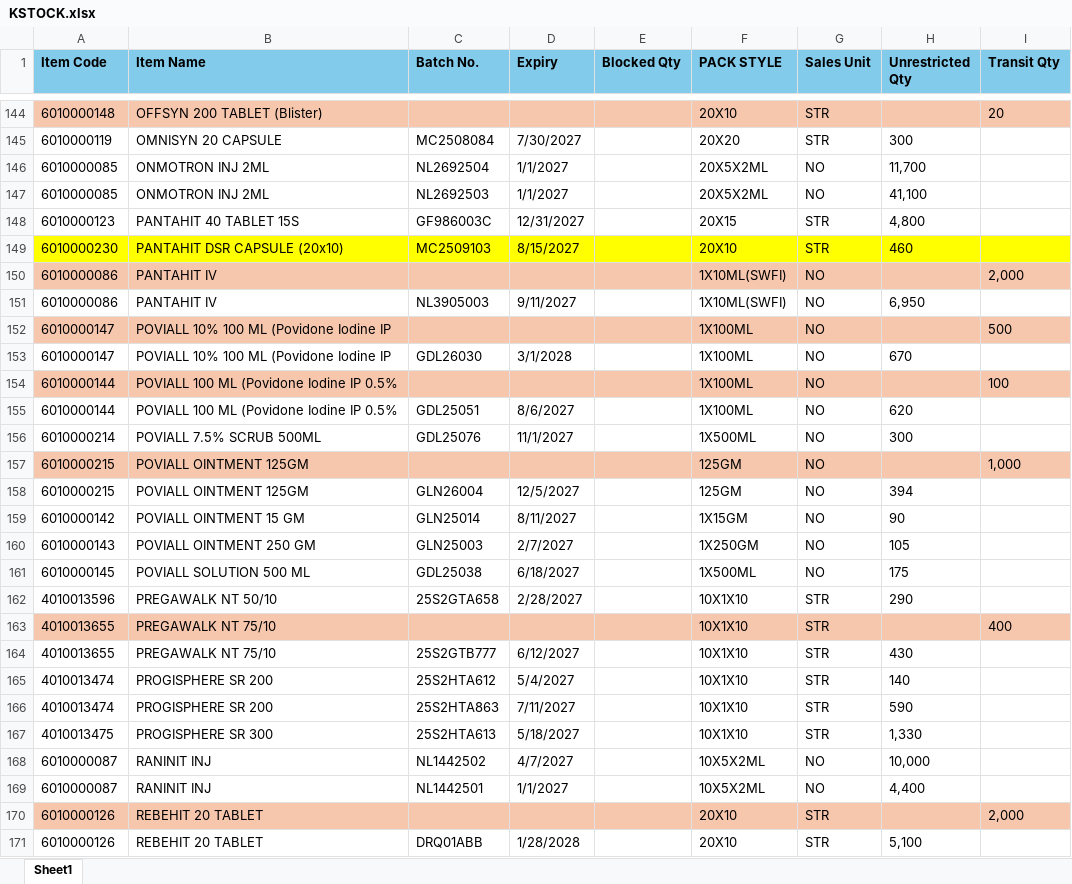
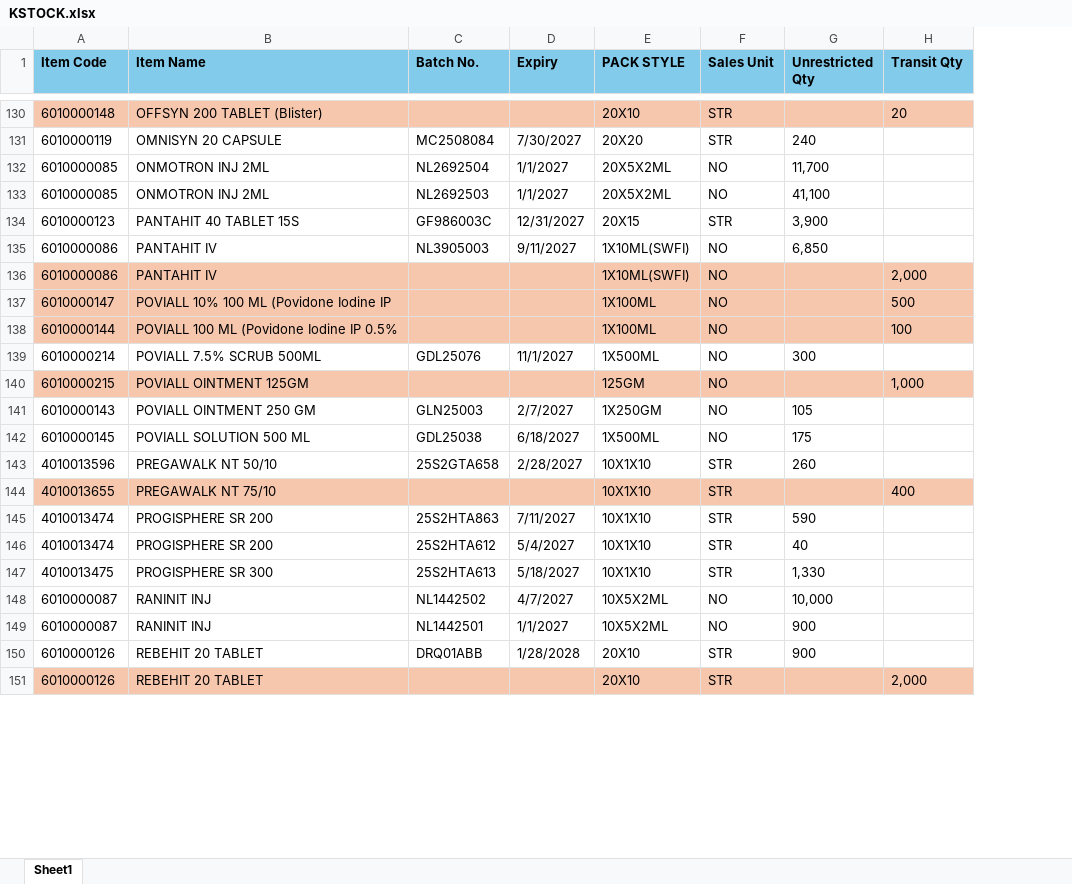
Before and after one commit to ishwarpharma/kemsyn, an Excel workbook: KSTOCK.xlsx, sheet Sheet1, drawn as a sheet; only a part is shown, gaps mark what is left out; values as stored, in another font and other column widths than the file's, no borders; removed rows and columns are numbered as before the commit, all else as after; the diff covers the shown part only; the diff names each change by its address in the sheet, - before the commit and + after, or states it on an @@ line.

```diff
--- a/KSTOCK.xlsx (sheet Sheet1)
+++ b/KSTOCK.xlsx (sheet Sheet1)
-column E (Blocked Qty), empty
-G131 (Unrestricted Qty): 300
+G131 (Unrestricted Qty): 240
-G134 (Unrestricted Qty): 4,800
+G134 (Unrestricted Qty): 3,900
-row 149: 6010000230 | PANTAHIT DSR CAPSULE (20x10) | MC2509103 | 8/15/2027 |  | 20X10 | STR | 460
+row 135: 6010000086 | PANTAHIT IV | NL3905003 | 9/11/2027 | 1X10ML(SWFI) | NO | 6,850
-row 151: 6010000086 | PANTAHIT IV | NL3905003 | 9/11/2027 |  | 1X10ML(SWFI) | NO | 6,950
-row 153: 6010000147 | POVIALL 10% 100 ML (Povidone Iodine IP | GDL26030 | 3/1/2028 |  | 1X100ML | NO | 670
-row 155: 6010000144 | POVIALL 100 ML (Povidone Iodine IP 0.5% | GDL25051 | 8/6/2027 |  | 1X100ML | NO | 620
-row 158: 6010000215 | POVIALL OINTMENT 125GM | GLN26004 | 12/5/2027 |  | 125GM | NO | 394
-row 159: 6010000142 | POVIALL OINTMENT 15 GM | GLN25014 | 8/11/2027 |  | 1X15GM | NO | 90
-G143 (Unrestricted Qty): 290
+G143 (Unrestricted Qty): 260
-row 164: 4010013655 | PREGAWALK NT 75/10 | 25S2GTB777 | 6/12/2027 |  | 10X1X10 | STR | 430
-row 165: 4010013474 | PROGISPHERE SR 200 | 25S2HTA612 | 5/4/2027 |  | 10X1X10 | STR | 140
+row 146: 4010013474 | PROGISPHERE SR 200 | 25S2HTA612 | 5/4/2027 | 10X1X10 | STR | 40
-G149 (Unrestricted Qty): 4,400
+G149 (Unrestricted Qty): 900
+row 150: 6010000126 | REBEHIT 20 TABLET | DRQ01ABB | 1/28/2028 | 20X10 | STR | 900
-row 171: 6010000126 | REBEHIT 20 TABLET | DRQ01ABB | 1/28/2028 |  | 20X10 | STR | 5,100
```
Also changed, not shown: 10 added rows, 24 removed rows, 12 moved rows and 46 edited cells elsewhere in this sheet.
